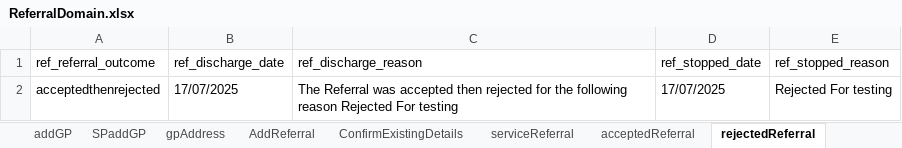
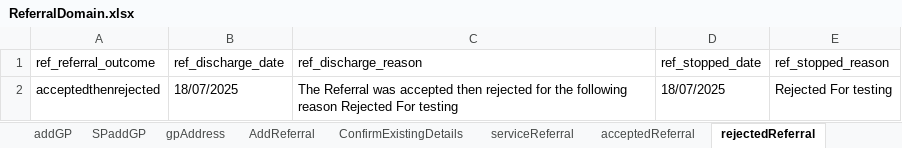
Before and after one commit to manojvyavahare27/C4Automation, an Excel workbook: ExcelFiles/ReferralDomain.xlsx, sheet rejectedReferral, drawn as a sheet; values as stored, in another font and other column widths than the file's, no borders; the diff names each change by its address in the sheet, - before the commit and + after, or states it on an @@ line.

Commit message:
Referral excel change

```diff
--- a/ExcelFiles/ReferralDomain.xlsx (sheet rejectedReferral)
+++ b/ExcelFiles/ReferralDomain.xlsx (sheet rejectedReferral)
-B2 (ref_discharge_date): 17/07/2025
+B2 (ref_discharge_date): 18/07/2025
-D2 (ref_stopped_date): 17/07/2025
+D2 (ref_stopped_date): 18/07/2025
```
Also changed, not shown: sheet AddReferral, sheet serviceReferral, sheet patientIdentifier, sheet acceptedReferral, sheet editPatient, sheet addPatient.
